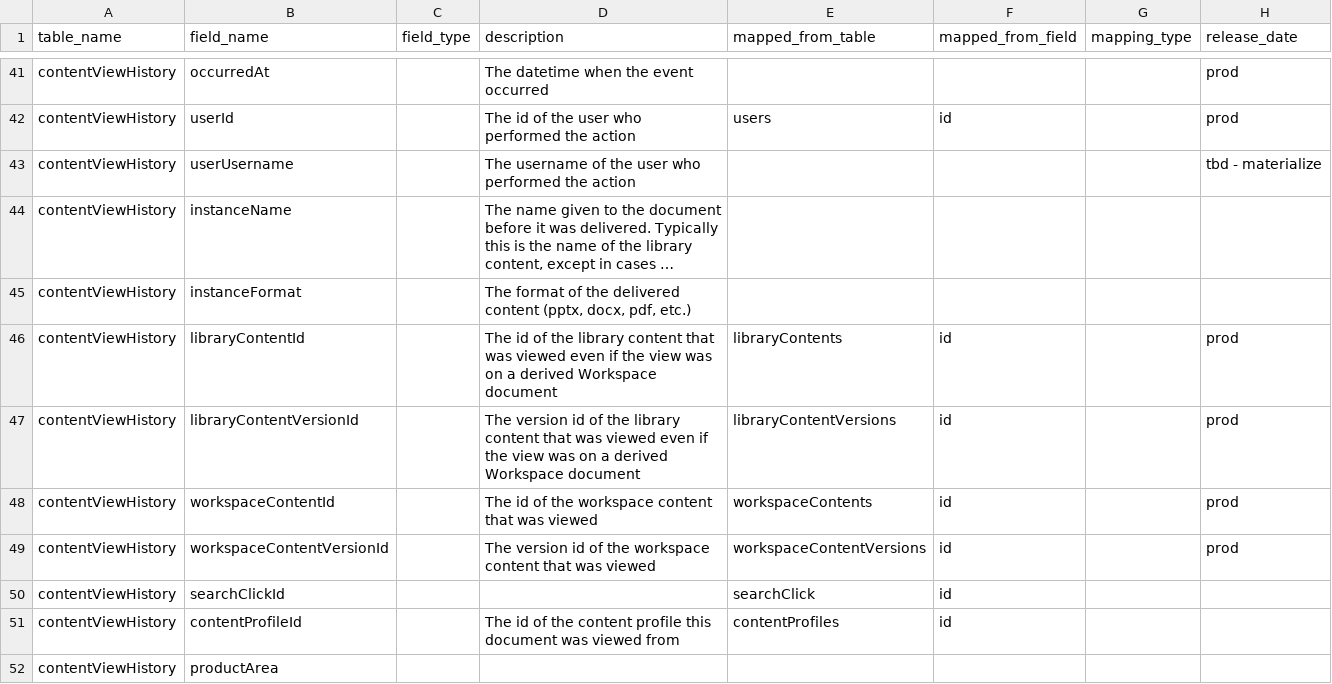
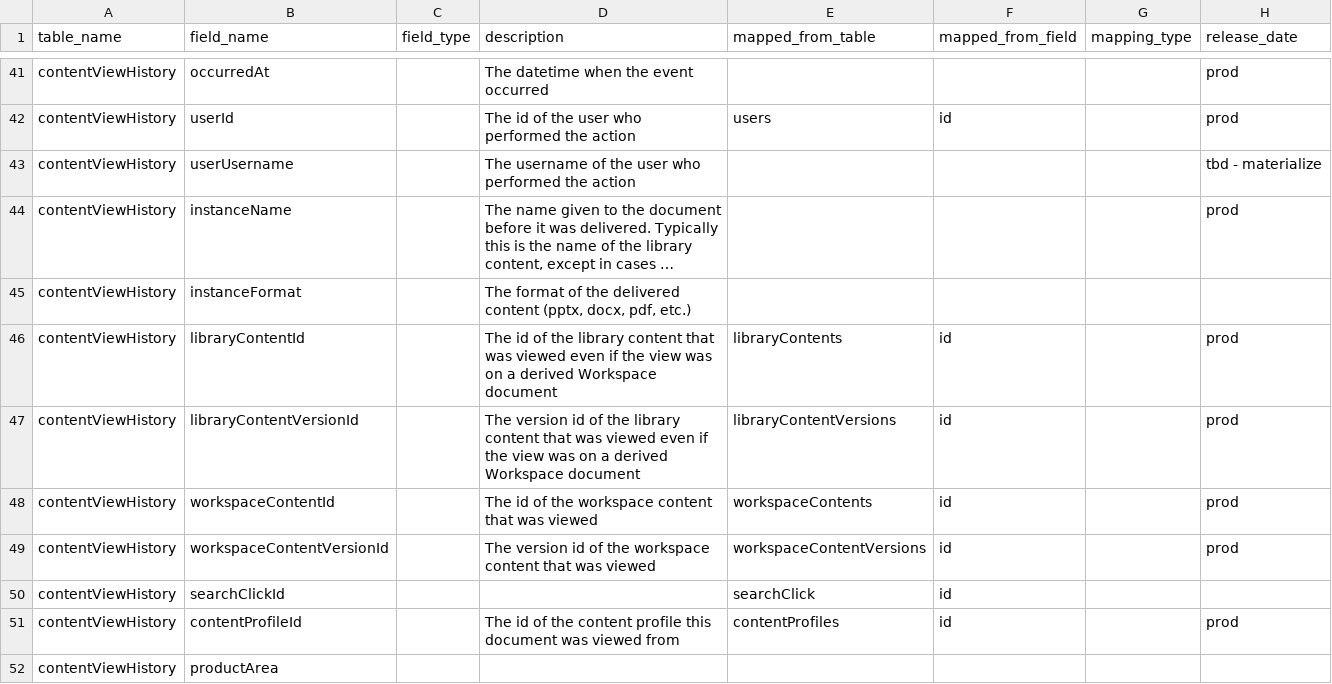
Before and after one commit to tstrader/tstrader.github.io, a CSV file: erd/table_fields.csv, drawn as a sheet; only a part is shown, gaps mark what is left out; long unchanged cells end in …; the diff names each change by its address in the sheet, - before the commit and + after, or states it on an @@ line.

Commit message:
updated files

```diff
--- a/erd/table_fields.csv
+++ b/erd/table_fields.csv
-H44 (release_date): (empty)
+H44 (release_date): prod
-H51 (release_date): (empty)
+H51 (release_date): prod
```
